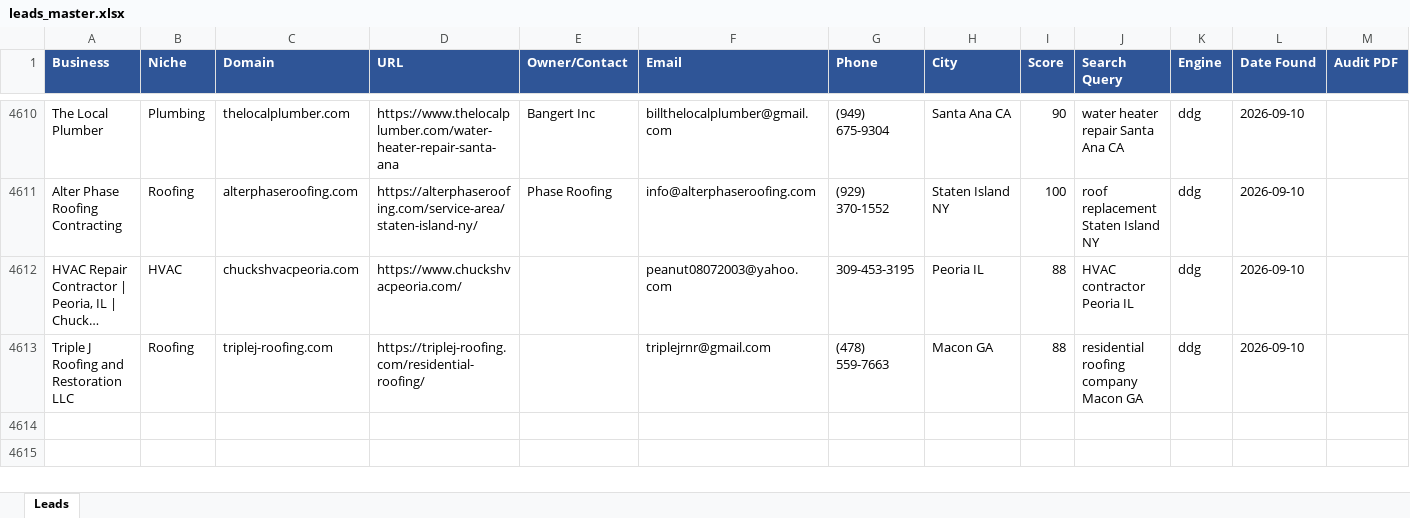
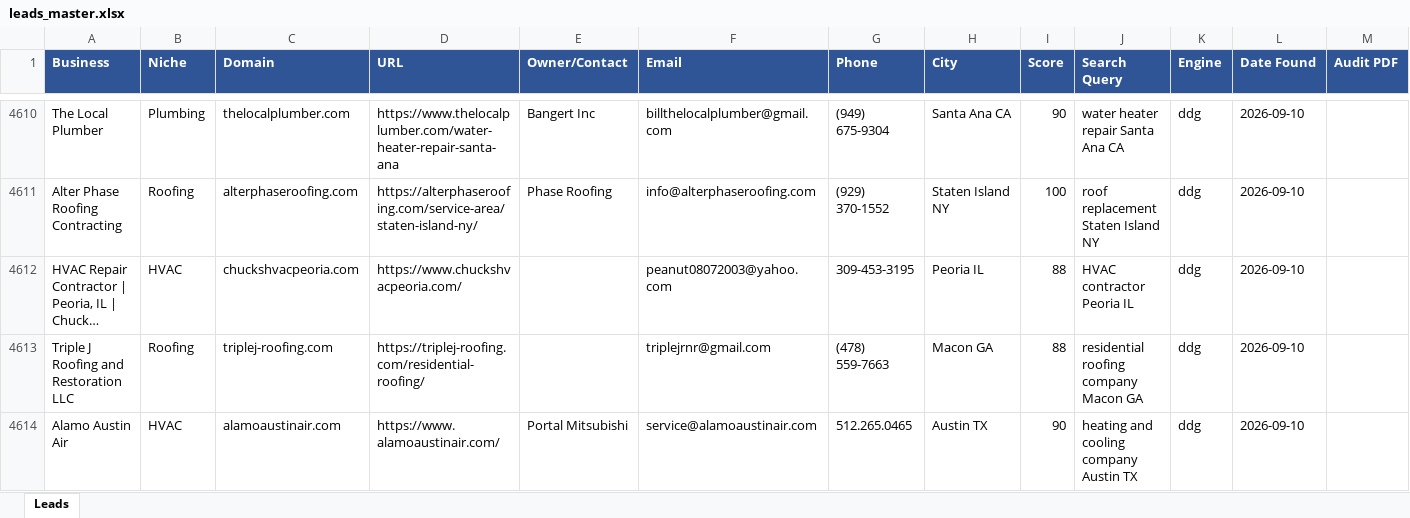
Before and after one commit to calvinbrink-create/Lead-Generation-, an Excel workbook: output/leads_master.xlsx, sheet Leads, drawn as a sheet; only a part is shown, gaps mark what is left out; long unchanged cells end in …; values as stored, in another font and other column widths than the file's, no borders; rows hold the shown columns only; the diff names each change by its address in the sheet, - before the commit and + after, or states it on an @@ line.

Commit message:
Leads: 2026-09-10 17:42 UTC (cycle 195)

```diff
--- a/output/leads_master.xlsx (sheet Leads)
+++ b/output/leads_master.xlsx (sheet Leads)
+row 4614: Alamo Austin Air | HVAC | alamoaustinair.com | https://www.alamoaustinair.com/ | Portal Mitsubishi | service@alamoaustinair.com | 512.265.0465 | Austin TX | 90 | heating and cooling company Austin TX | ddg | 2026-09-10
```
Also changed, not shown: output/leads_2026-09-10.xlsx, 1 other file.
